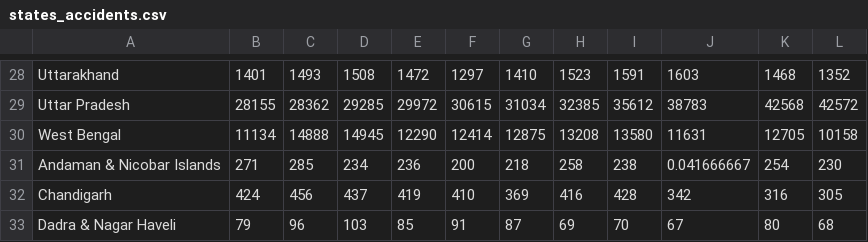
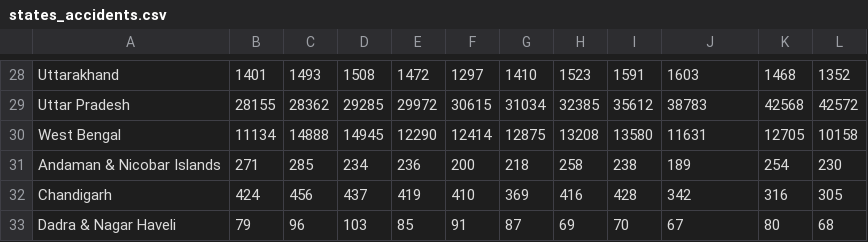
Before and after one commit to rajatguptakgp/morth_bokeh, a CSV file: states_accidents.csv, drawn as a sheet; only a part is shown, gaps mark what is left out.

```diff
--- a/states_accidents.csv
+++ b/states_accidents.csv
@@ -30,3 +30,3 @@ Uttar Pradesh,28155,28362,29285,29972,30615,31034,32385,35612,38783,42568,42572
 West Bengal,11134,14888,14945,12290,12414,12875,13208,13580,11631,12705,10158
-Andaman & Nicobar Islands,271,285,234,236,200,218,258,238,0.041666667,254,230
+Andaman & Nicobar Islands,271,285,234,236,200,218,258,238,189,254,230
 Chandigarh,424,456,437,419,410,369,416,428,342,316,305
```
Also changed, not shown: heatmap_india.csv, 2 other files.
